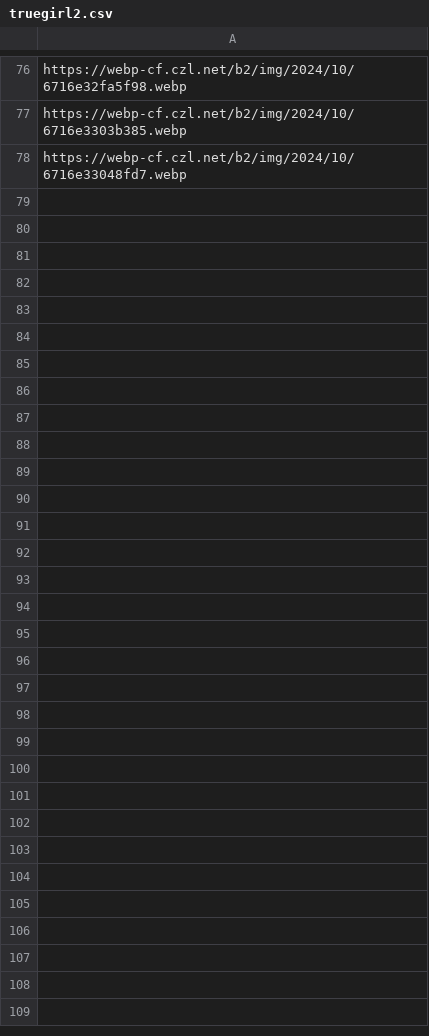
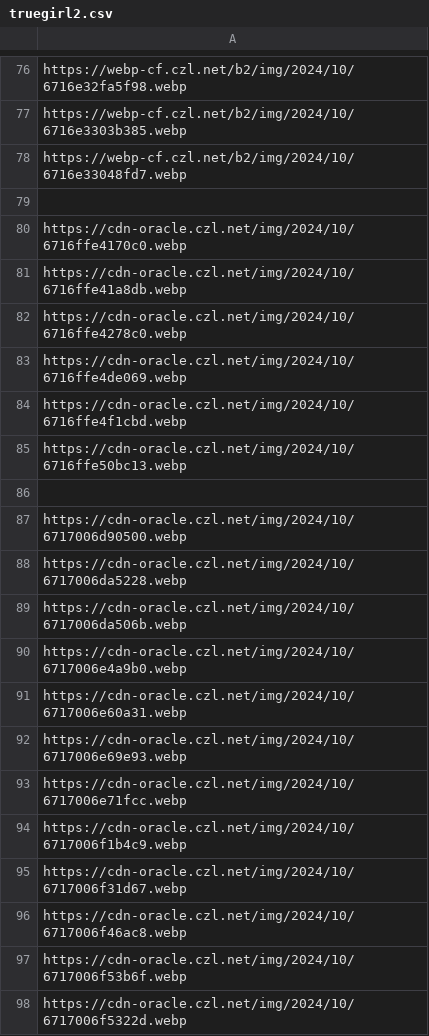
Before and after one commit to woodchen-ink/random-api-go, a CSV file: public/url/pic/truegirl2.csv, drawn as a sheet; only a part is shown, gaps mark what is left out; the diff covers the shown part only.

Commit message:
feat(public/url/pic): add new image URLs to truegirl2.csv

```diff
--- a/public/url/pic/truegirl2.csv
+++ b/public/url/pic/truegirl2.csv
@@ -78 +78,21 @@ https://webp-cf.czl.net/b2/img/2024/10/6716e3303b385.webp
 https://webp-cf.czl.net/b2/img/2024/10/6716e33048fd7.webp
+
+https://cdn-oracle.czl.net/img/2024/10/6716ffe4170c0.webp
+https://cdn-oracle.czl.net/img/2024/10/6716ffe41a8db.webp
+https://cdn-oracle.czl.net/img/2024/10/6716ffe4278c0.webp
+https://cdn-oracle.czl.net/img/2024/10/6716ffe4de069.webp
+https://cdn-oracle.czl.net/img/2024/10/6716ffe4f1cbd.webp
+https://cdn-oracle.czl.net/img/2024/10/6716ffe50bc13.webp
+
+https://cdn-oracle.czl.net/img/2024/10/6717006d90500.webp
+https://cdn-oracle.czl.net/img/2024/10/6717006da5228.webp
+https://cdn-oracle.czl.net/img/2024/10/6717006da506b.webp
+https://cdn-oracle.czl.net/img/2024/10/6717006e4a9b0.webp
+https://cdn-oracle.czl.net/img/2024/10/6717006e60a31.webp
+https://cdn-oracle.czl.net/img/2024/10/6717006e69e93.webp
+https://cdn-oracle.czl.net/img/2024/10/6717006e71fcc.webp
+https://cdn-oracle.czl.net/img/2024/10/6717006f1b4c9.webp
+https://cdn-oracle.czl.net/img/2024/10/6717006f31d67.webp
+https://cdn-oracle.czl.net/img/2024/10/6717006f46ac8.webp
+https://cdn-oracle.czl.net/img/2024/10/6717006f53b6f.webp
+https://cdn-oracle.czl.net/img/2024/10/6717006f5322d.webp
```
Also changed, not shown: 21 added rows elsewhere in this file.
